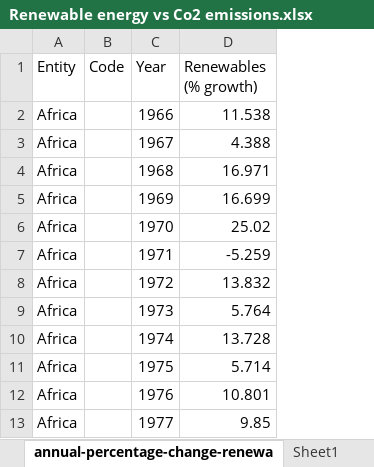
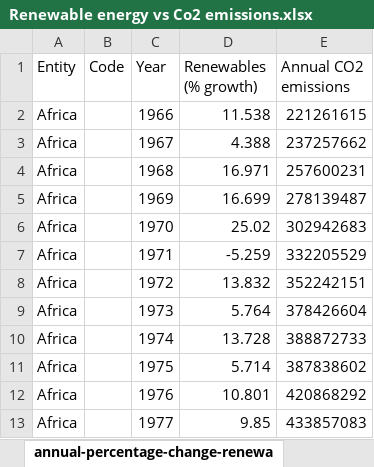
Before and after one commit to Alvin-igobwa/Amazon-project, an Excel workbook: Renewable energy vs Co2 emissions.xlsx, sheet annual-percentage-change-renewa, drawn as a sheet; only a part is shown; values as stored, in another font and other column widths than the file's, no borders; the diff names each change by its address in the sheet, - before the commit and + after, or states it on an @@ line.

```diff
--- a/Renewable energy vs Co2 emissions.xlsx (sheet annual-percentage-change-renewa)
+++ b/Renewable energy vs Co2 emissions.xlsx (sheet annual-percentage-change-renewa)
-sheet tab: Sheet1
+column E (Annual CO2 emissions), rows 2-13: 221261615 | 237257662 | 257600231 | 278139487 | 302942683 | 332205529 | 352242151 | 378426604 | 388872733 | 387838602 | 420868292 | 433857083
```
